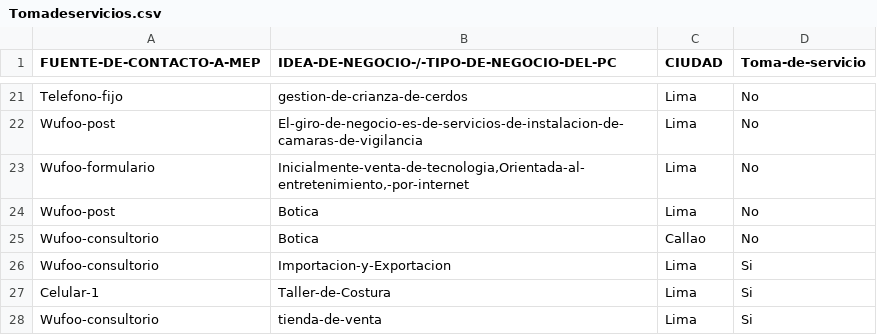
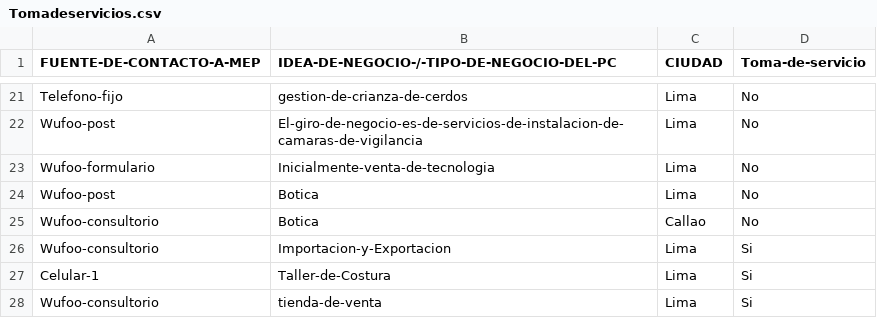
Before and after one commit to frankconti/ucontinental, a CSV file: Tomadeservicios.csv, drawn as a sheet; only a part is shown, gaps mark what is left out.

Commit message:
Update Tomadeservicios.csv

```diff
--- a/Tomadeservicios.csv
+++ b/Tomadeservicios.csv
@@ -22,3 +22,3 @@ Telefono-fijo;gestion-de-crianza-de-cerdos;Lima;No
 Wufoo-post;El-giro-de-negocio-es-de-servicios-de-instalacion-de-camaras-de-vigilancia;Lima;No
-Wufoo-formulario;Inicialmente-venta-de-tecnologia,Orientada-al-entretenimiento,-por-internet;Lima;No
+Wufoo-formulario;Inicialmente-venta-de-tecnologia;Lima;No
 Wufoo-post;Botica;Lima;No
```
